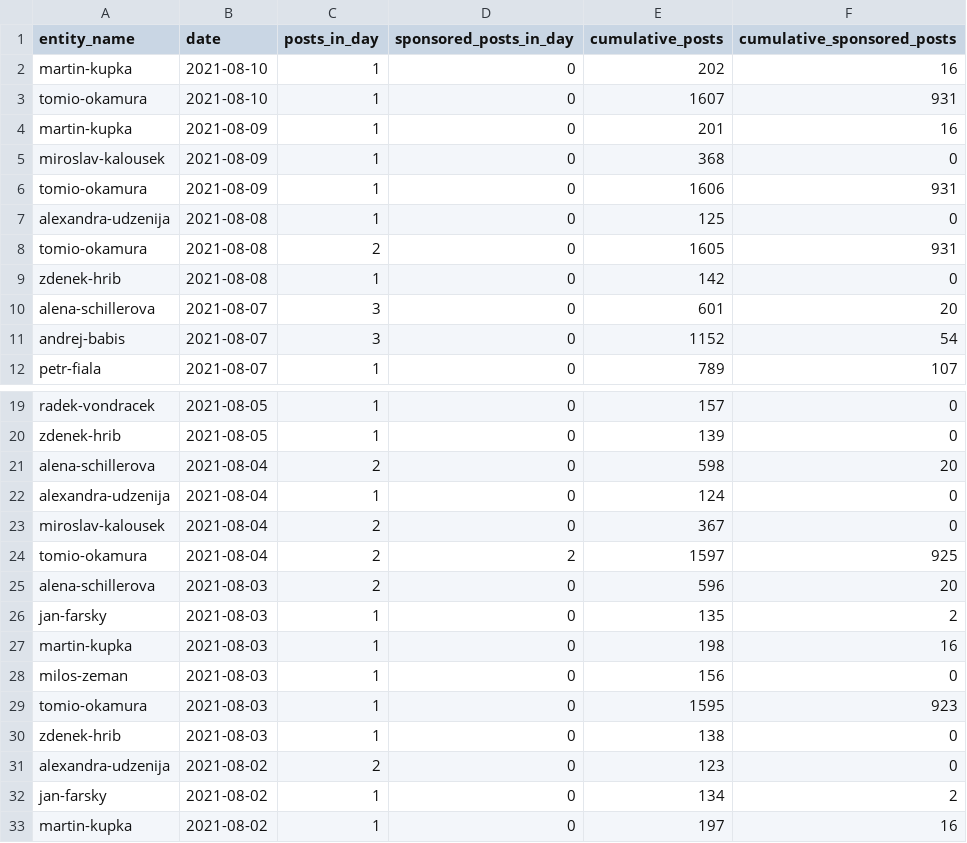
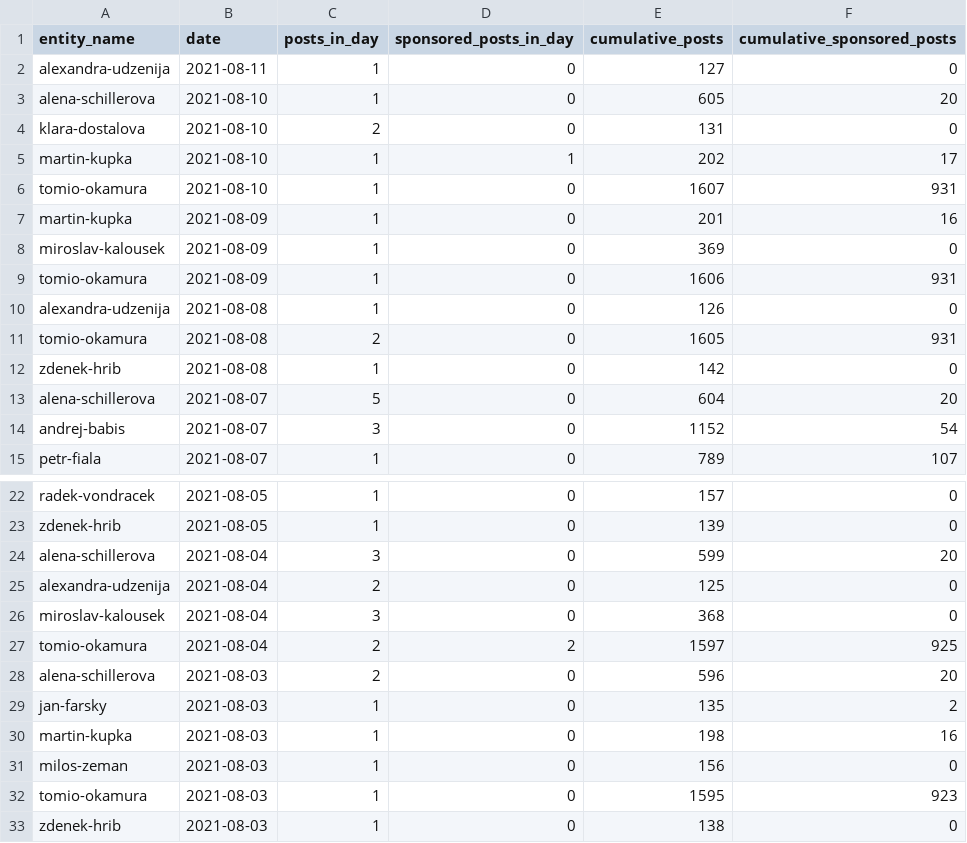
Before and after one commit to opop999/election_monitoring_social_media_communication, a CSV file: data/summary_tables/time_summary_fb.csv, drawn as a sheet; only a part is shown, gaps mark what is left out; the shorter side is filled out with more unchanged rows.

```diff
--- a/data/summary_tables/time_summary_fb.csv
+++ b/data/summary_tables/time_summary_fb.csv
@@ -1,11 +1,14 @@
 entity_name,date,posts_in_day,sponsored_posts_in_day,cumulative_posts,cumulative_sponsored_posts
-martin-kupka,2021-08-10,1,0,202,16
+alexandra-udzenija,2021-08-11,1,0,127,0
+alena-schillerova,2021-08-10,1,0,605,20
+klara-dostalova,2021-08-10,2,0,131,0
+martin-kupka,2021-08-10,1,1,202,17
 tomio-okamura,2021-08-10,1,0,1607,931
 martin-kupka,2021-08-09,1,0,201,16
-miroslav-kalousek,2021-08-09,1,0,368,0
+miroslav-kalousek,2021-08-09,1,0,369,0
 tomio-okamura,2021-08-09,1,0,1606,931
-alexandra-udzenija,2021-08-08,1,0,125,0
+alexandra-udzenija,2021-08-08,1,0,126,0
 tomio-okamura,2021-08-08,2,0,1605,931
 zdenek-hrib,2021-08-08,1,0,142,0
-alena-schillerova,2021-08-07,3,0,601,20
+alena-schillerova,2021-08-07,5,0,604,20
 andrej-babis,2021-08-07,3,0,1152,54
@@ -20,5 +23,5 @@ radek-vondracek,2021-08-05,1,0,157,0
 zdenek-hrib,2021-08-05,1,0,139,0
-alena-schillerova,2021-08-04,2,0,598,20
-alexandra-udzenija,2021-08-04,1,0,124,0
-miroslav-kalousek,2021-08-04,2,0,367,0
+alena-schillerova,2021-08-04,3,0,599,20
+alexandra-udzenija,2021-08-04,2,0,125,0
+miroslav-kalousek,2021-08-04,3,0,368,0
 tomio-okamura,2021-08-04,2,2,1597,925
```
Also changed, not shown: data/summary_tables/time_summary_tw.csv, data/summary_tables/total_summary_fb.csv, 29 other files.
